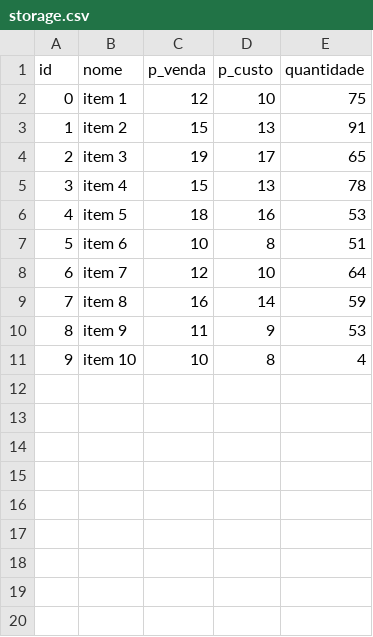
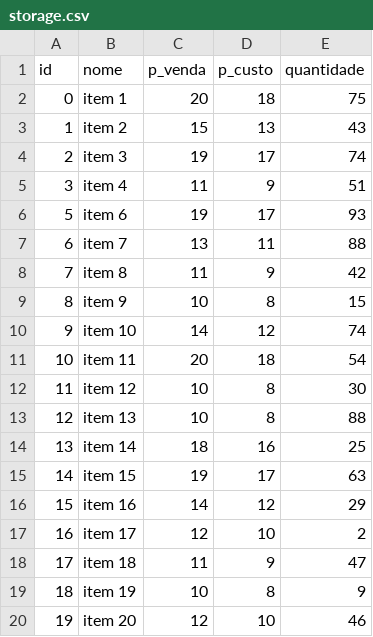
Before and after one commit to JairoSSantos/sistema-vendas, a CSV file: storage.csv, drawn as a sheet.

Commit message:
criado a classe Storage e o decorator autosave
- Storage: criado uma classe para facilitar a manipulação dos dados do estoque
- autosave: decorator para salvamento automático dos métodos que modificam algum dataframe
- DataError: para tratar os erros

```diff
--- a/storage.csv
+++ b/storage.csv
@@ -1,11 +1,20 @@
 id,nome,p_venda,p_custo,quantidade
-0,item 1,12,10,75
-1,item 2,15,13,91
-2,item 3,19,17,65
-3,item 4,15,13,78
-4,item 5,18,16,53
-5,item 6,10,8,51
-6,item 7,12,10,64
-7,item 8,16,14,59
-8,item 9,11,9,53
-9,item 10,10,8,4
+0,item 1,20,18,75
+1,item 2,15,13,43
+2,item 3,19,17,74
+3,item 4,11,9,51
+5,item 6,19,17,93
+6,item 7,13,11,88
+7,item 8,11,9,42
+8,item 9,10,8,15
+9,item 10,14,12,74
+10,item 11,20,18,54
+11,item 12,10,8,30
+12,item 13,10,8,88
+13,item 14,18,16,25
+14,item 15,19,17,63
+15,item 16,14,12,29
+16,item 17,12,10,2
+17,item 18,11,9,47
+18,item 19,10,8,9
+19,item 20,12,10,46
```
Also changed, not shown: 1 other file.
